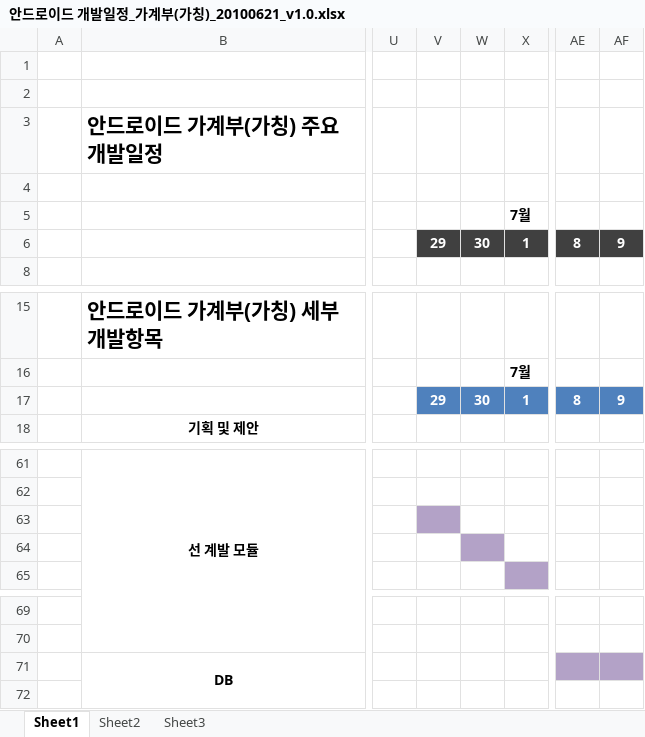
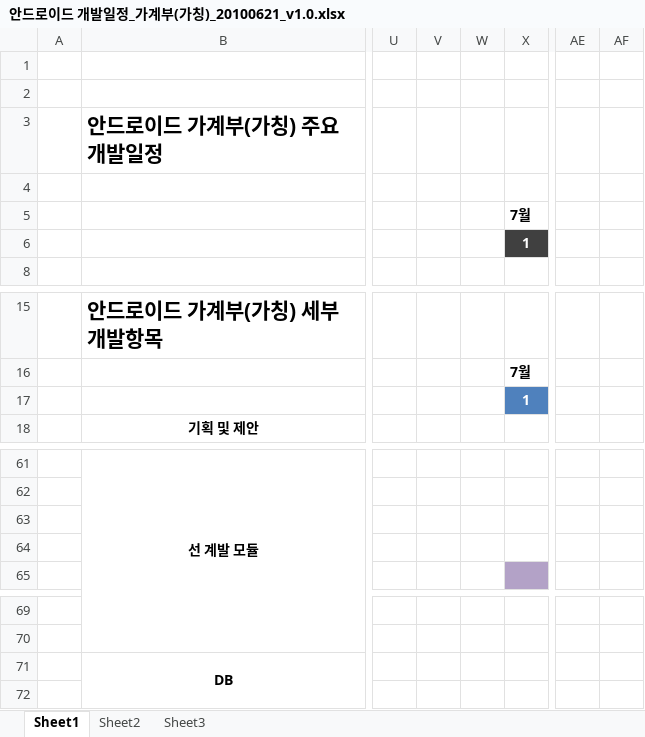
Before and after one commit to limjunghoon/fmfinance, an Excel workbook: trunk/DOC/Schedule/안드로이드 개발일정_가계부(가칭)_20100621_v1.0.xlsx, sheet Sheet1, drawn as a sheet; only a part is shown, gaps mark what is left out; values as stored, in another font and other column widths than the file's, no borders; charts and pictures not drawn; the diff covers the shown part only; the diff names each change by its address in the sheet, - before the commit and + after, or states it on an @@ line.

```diff
--- a/trunk/DOC/Schedule/안드로이드 개발일정_가계부(가칭)_20100621_v1.0.xlsx (sheet Sheet1)
+++ b/trunk/DOC/Schedule/안드로이드 개발일정_가계부(가칭)_20100621_v1.0.xlsx (sheet Sheet1)
-V6:W6 fill: #404040
+V6:W6 fill: none
-AE6:AF6 fill: #404040
+AE6:AF6 fill: none
-V17:W17 fill: #4F81BD
+V17:W17 fill: none
-AE17:AF17 fill: #4F81BD
+AE17:AF17 fill: none
-V63 fill: #B3A2C7
+V63 fill: none
-W64 fill: #B3A2C7
+W64 fill: none
-AE71:AF71 fill: #B3A2C7
+AE71:AF71 fill: none
```
Also changed, not shown: cell formats elsewhere in this sheet.
